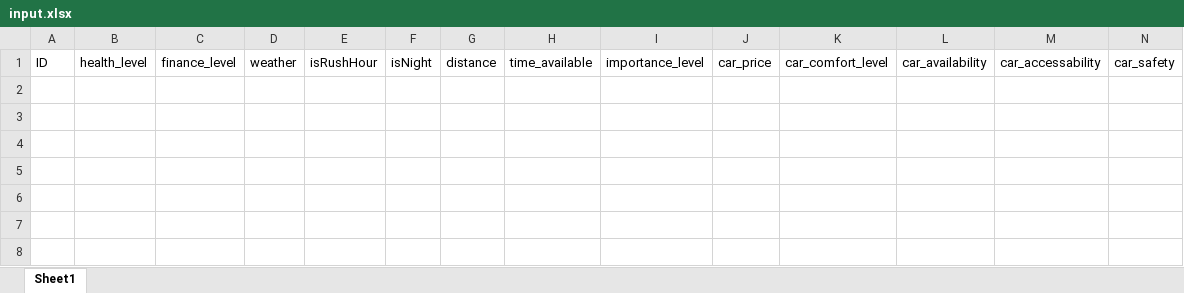
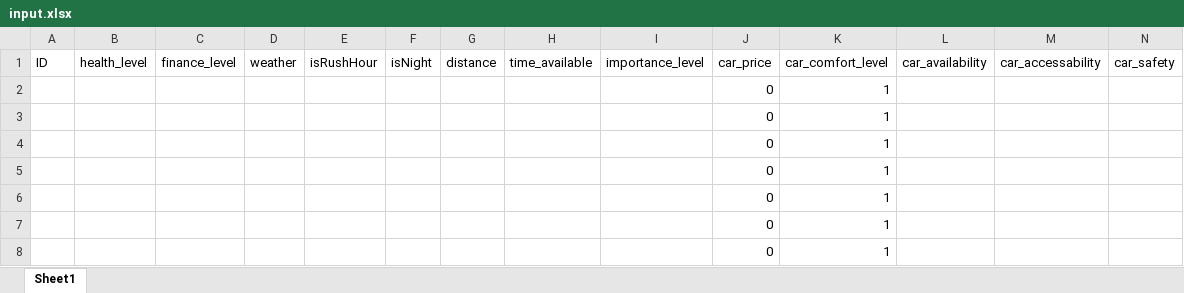
Before and after one commit to aalokshanbhag/CS6795-project2, an Excel workbook: input.xlsx, sheet Sheet1, drawn as a sheet; only a part is shown; values as stored, in another font and other column widths than the file's, no borders; rows hold the shown columns only; the diff names each change by its address in the sheet, - before the commit and + after, or states it on an @@ line.

```diff
--- a/input.xlsx (sheet Sheet1)
+++ b/input.xlsx (sheet Sheet1)
+row 2:  |  |  |  |  |  |  |  |  | 0 | 1
+row 3:  |  |  |  |  |  |  |  |  | 0 | 1
+row 4:  |  |  |  |  |  |  |  |  | 0 | 1
+row 5:  |  |  |  |  |  |  |  |  | 0 | 1
+row 6:  |  |  |  |  |  |  |  |  | 0 | 1
+row 7:  |  |  |  |  |  |  |  |  | 0 | 1
+row 8:  |  |  |  |  |  |  |  |  | 0 | 1
```
Also changed, not shown: rule_test.xlsx, 3 other files.
